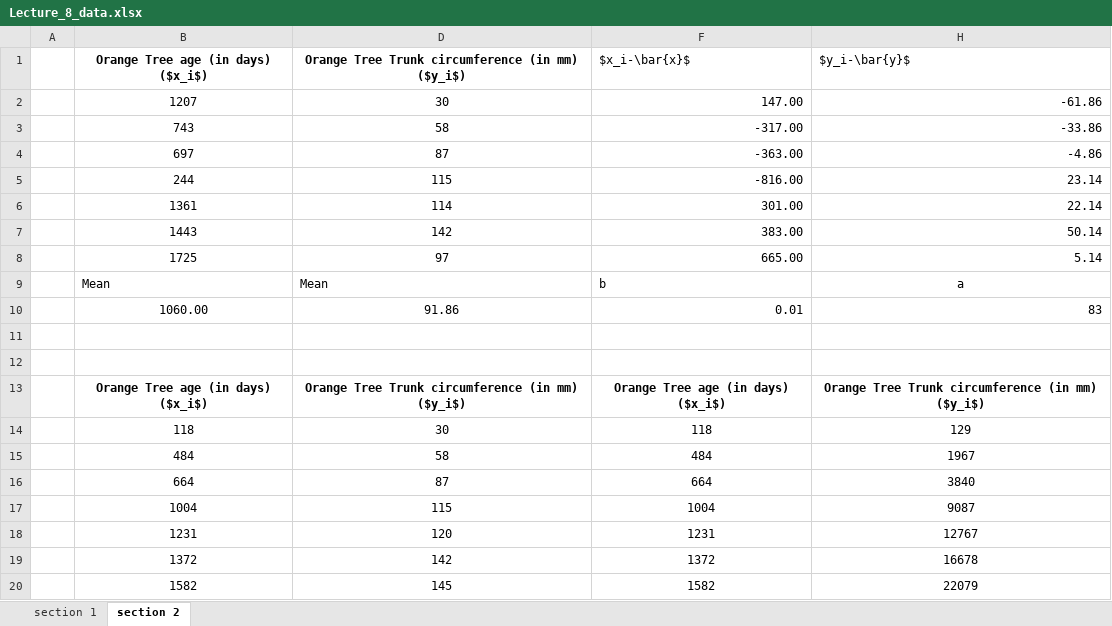
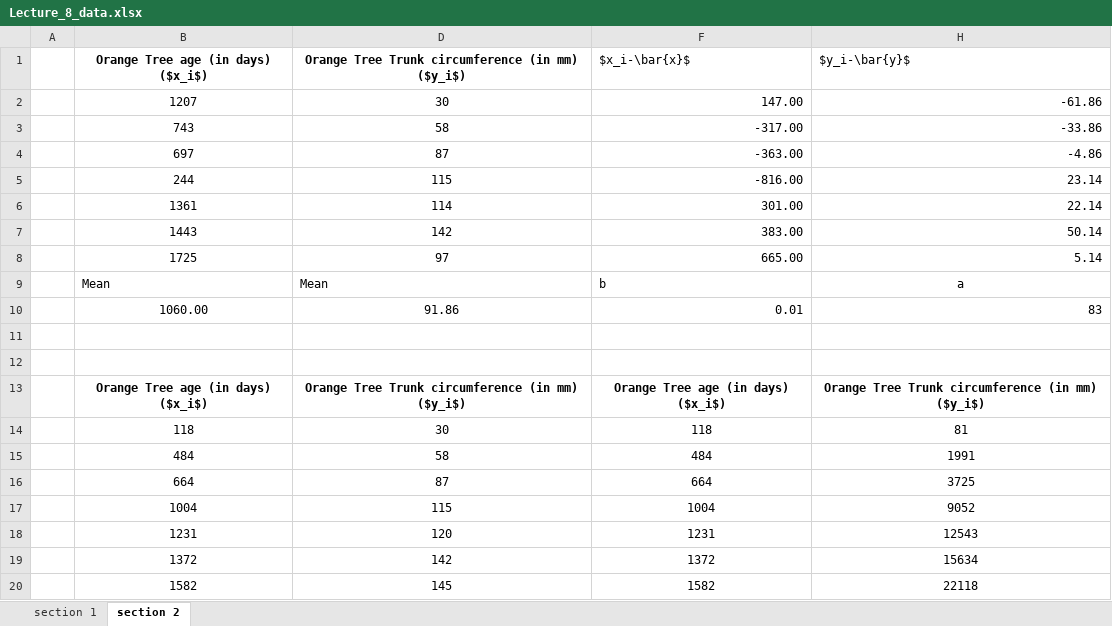
Before and after one commit to louisdecharson/louisdecharson.github.io, an Excel workbook: files/QT/Lecture_8_data.xlsx, sheet section 2, drawn as a sheet; values as stored, in another font and other column widths than the file's, no borders; charts and pictures not drawn; the diff names each change by its address in the sheet, - before the commit and + after, or states it on an @@ line.

Commit message:
update of new version of Lecture 8 & 9 (add paragraphs)

```diff
--- a/files/QT/Lecture_8_data.xlsx (sheet section 2)
+++ b/files/QT/Lecture_8_data.xlsx (sheet section 2)
-H14 ($y_i-\bar{y}$): 129
+H14 ($y_i-\bar{y}$): 81
-H15 ($y_i-\bar{y}$): 1967
+H15 ($y_i-\bar{y}$): 1991
-H16 ($y_i-\bar{y}$): 3840
+H16 ($y_i-\bar{y}$): 3725
-H17 ($y_i-\bar{y}$): 9087
+H17 ($y_i-\bar{y}$): 9052
-H18 ($y_i-\bar{y}$): 12767
+H18 ($y_i-\bar{y}$): 12543
-H19 ($y_i-\bar{y}$): 16678
+H19 ($y_i-\bar{y}$): 15634
-H20 ($y_i-\bar{y}$): 22079
+H20 ($y_i-\bar{y}$): 22118
```
Also changed, not shown: charts or pictures, 3 other files.
